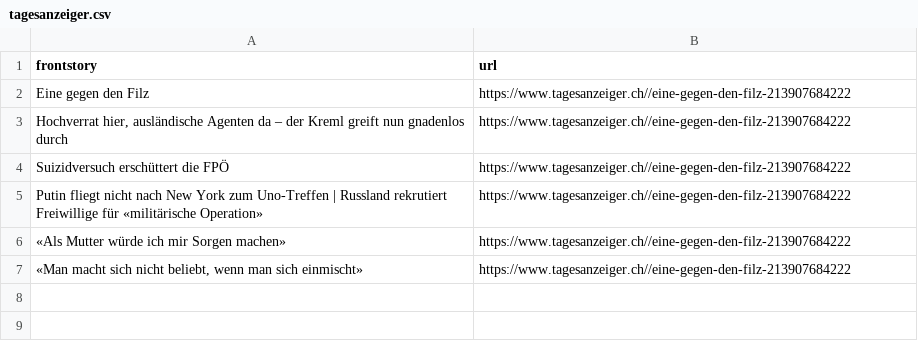
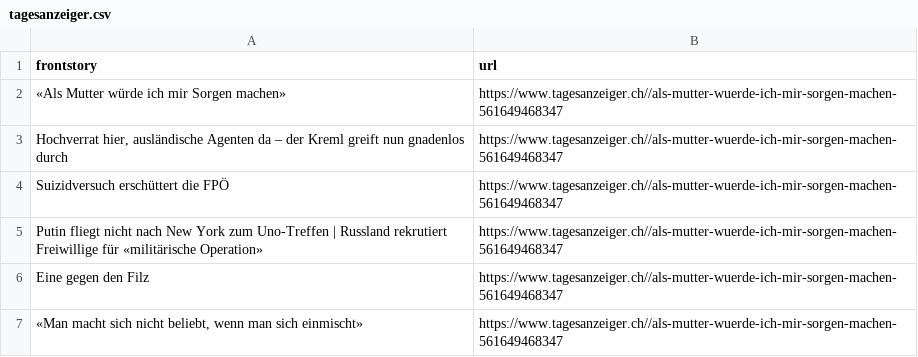
Before and after one commit to ErichBuergler/automatic-scraper-tagesanzeiger, a CSV file: tagesanzeiger.csv, drawn as a sheet; removed rows and columns are numbered as before the commit, all else as after; the diff names each change by its address in the sheet, - before the commit and + after, or states it on an @@ line.

```diff
--- a/tagesanzeiger.csv
+++ b/tagesanzeiger.csv
-row 2: Eine gegen den Filz | https://www.tagesanzeiger.ch//eine-gegen-den-filz-213907684222
+row 2: «Als Mutter würde ich mir Sorgen machen» | https://www.tagesanzeiger.ch//als-mutter-wuerde-ich-mir-sorgen-machen-561649468347
-B3:B5 (url): https://www.tagesanzeiger.ch//eine-gegen-den-filz-213907684222
+B3:B5 (url): https://www.tagesanzeiger.ch//als-mutter-wuerde-ich-mir-sorgen-machen-561649468347
-row 6: «Als Mutter würde ich mir Sorgen machen» | https://www.tagesanzeiger.ch//eine-gegen-den-filz-213907684222
+row 6: Eine gegen den Filz | https://www.tagesanzeiger.ch//als-mutter-wuerde-ich-mir-sorgen-machen-561649468347
-B7 (url): https://www.tagesanzeiger.ch//eine-gegen-den-filz-213907684222
+B7 (url): https://www.tagesanzeiger.ch//als-mutter-wuerde-ich-mir-sorgen-machen-561649468347
```
